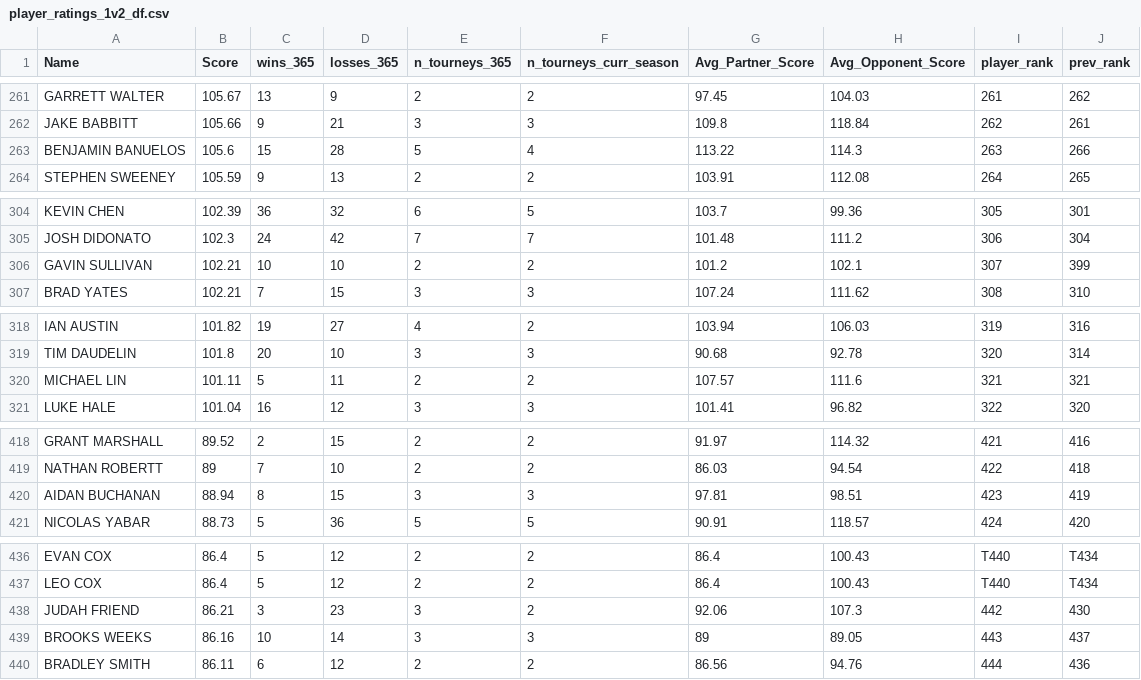
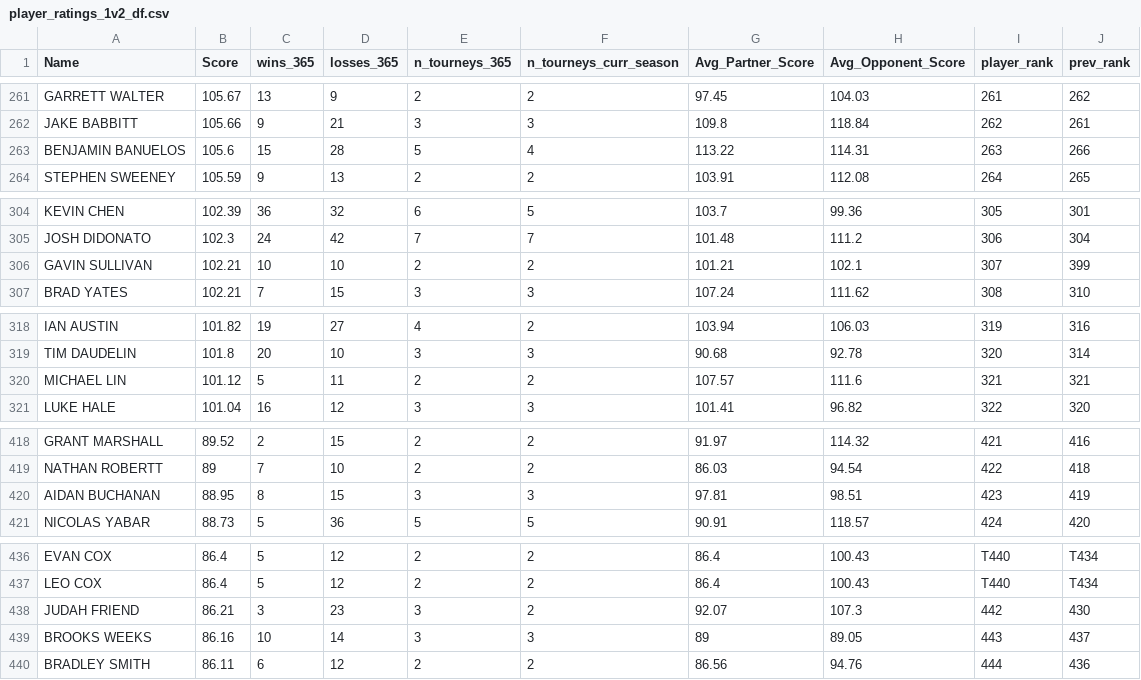
Before and after one commit to andrewnee29/rankings_model, a CSV file: Predictions/2023/Open/player_ratings_1v2_df.csv, drawn as a sheet; only a part is shown, gaps mark what is left out; the diff covers the shown part only.

```diff
--- a/Predictions/2023/Open/player_ratings_1v2_df.csv
+++ b/Predictions/2023/Open/player_ratings_1v2_df.csv
@@ -262,3 +262,3 @@
 "JAKE BABBITT",105.66,9,21,3,3,109.8,118.84,"262","261"
-"BENJAMIN BANUELOS",105.6,15,28,5,4,113.22,114.3,"263","266"
+"BENJAMIN BANUELOS",105.6,15,28,5,4,113.22,114.31,"263","266"
 "STEPHEN SWEENEY",105.59,9,13,2,2,103.91,112.08,"264","265"
@@ -305,3 +305,3 @@
 "JOSH DIDONATO",102.3,24,42,7,7,101.48,111.2,"306","304"
-"GAVIN SULLIVAN",102.21,10,10,2,2,101.2,102.1,"307","399"
+"GAVIN SULLIVAN",102.21,10,10,2,2,101.21,102.1,"307","399"
 "BRAD YATES",102.21,7,15,3,3,107.24,111.62,"308","310"
@@ -319,3 +319,3 @@
 "TIM DAUDELIN",101.8,20,10,3,3,90.68,92.78,"320","314"
-"MICHAEL LIN",101.11,5,11,2,2,107.57,111.6,"321","321"
+"MICHAEL LIN",101.12,5,11,2,2,107.57,111.6,"321","321"
 "LUKE HALE",101.04,16,12,3,3,101.41,96.82,"322","320"
@@ -419,3 +419,3 @@
 "NATHAN ROBERTT",89,7,10,2,2,86.03,94.54,"422","418"
-"AIDAN BUCHANAN",88.94,8,15,3,3,97.81,98.51,"423","419"
+"AIDAN BUCHANAN",88.95,8,15,3,3,97.81,98.51,"423","419"
 "NICOLAS YABAR",88.73,5,36,5,5,90.91,118.57,"424","420"
@@ -437,3 +437,3 @@
 "LEO COX",86.4,5,12,2,2,86.4,100.43,"T440","T434"
-"JUDAH FRIEND",86.21,3,23,3,2,92.06,107.3,"442","430"
+"JUDAH FRIEND",86.21,3,23,3,2,92.07,107.3,"442","430"
 "BROOKS WEEKS",86.16,10,14,3,3,89,89.05,"443","437"
```
Also changed, not shown: 5 edited cells elsewhere in this file, Players/name_corrections.csv, Predictions/2023/Open/player_ratings_1v2_df_2023-10-24.csv, 1 other file.
